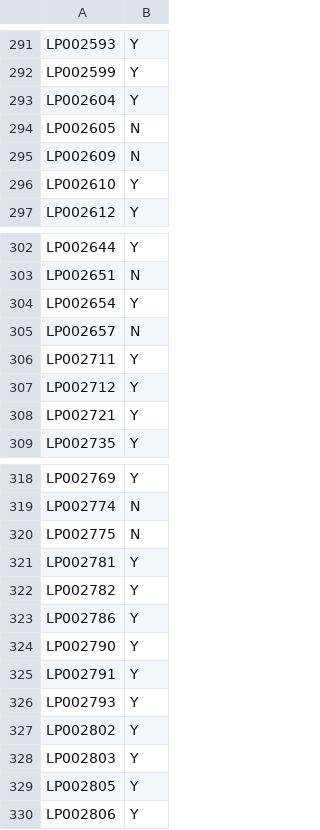
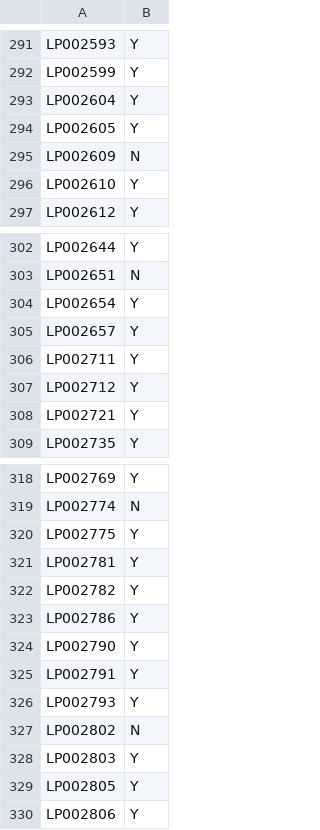
Before and after one commit to itisWasp/loan-prediction, a CSV file: submission.csv, drawn as a sheet; only a part is shown, gaps mark what is left out; the diff covers the shown part only.

```diff
--- a/submission.csv
+++ b/submission.csv
@@ -293,3 +293,3 @@ LP002599,Y
 LP002604,Y
-LP002605,N
+LP002605,Y
 LP002609,N
@@ -304,3 +304,3 @@ LP002651,N
 LP002654,Y
-LP002657,N
+LP002657,Y
 LP002711,Y
@@ -319,3 +319,3 @@ LP002769,Y
 LP002774,N
-LP002775,N
+LP002775,Y
 LP002781,Y
@@ -326,3 +326,3 @@ LP002791,Y
 LP002793,Y
-LP002802,Y
+LP002802,N
 LP002803,Y
```
Also changed, not shown: 5 edited cells elsewhere in this file, 1 other file.
